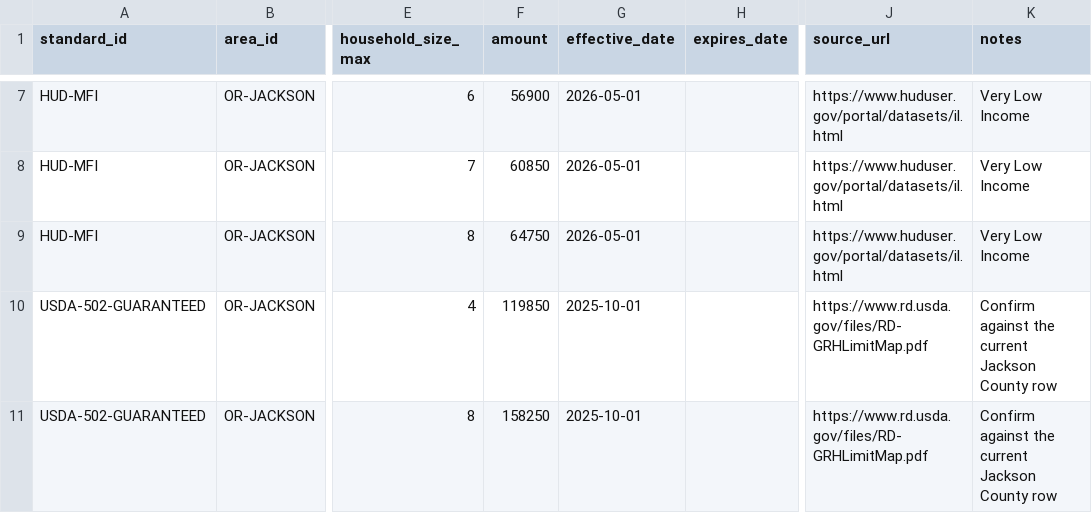
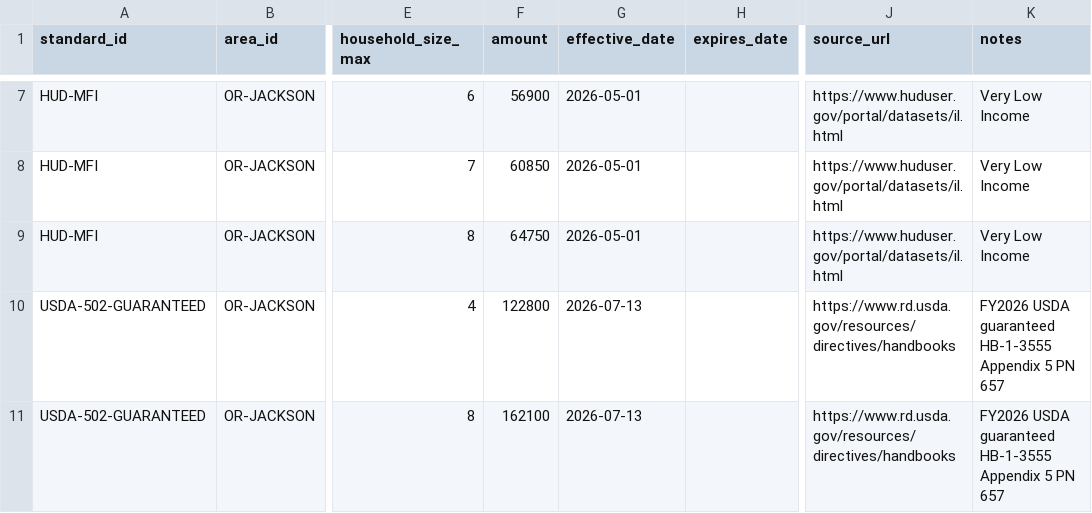
Before and after one commit to Rangerzack/Toto-housing-companion, a CSV file: data/income_limits_template.csv, drawn as a sheet; only a part is shown, gaps mark what is left out; the diff names each change by its address in the sheet, - before the commit and + after, or states it on an @@ line.

Commit message:
Remove USDA figures that were never correct
Two Jackson County rows seeded from the example CSV carried $119,850 and
$158,250 from secondary sources. The published figures are $122,800 and
$162,100. Because the upsert key includes effective_date, loading the
authoritative table added rows alongside them rather than replacing them.

Lookups already returned the right numbers, since the newest effective
date wins. But an as-of query for an earlier date would have returned
figures that were not accurate for that period either, so these are wrong
rather than historical.

The example CSV is corrected too, or the next person running it would put
them straight back.

```diff
--- a/data/income_limits_template.csv
+++ b/data/income_limits_template.csv
-F10 (amount): 119850
+F10 (amount): 122800
-G10:G11 (effective_date): 2025-10-01
+G10:G11 (effective_date): 2026-07-13
-J10:J11 (source_url): https://www.rd.usda.gov/files/RD-GRHLimitMap.pdf
+J10:J11 (source_url): https://www.rd.usda.gov/resources/directives/handbooks
-K10:K11 (notes): Confirm against the current Jackson County row
+K10:K11 (notes): FY2026 USDA guaranteed HB-1-3555 Appendix 5 PN 657
-F11 (amount): 158250
+F11 (amount): 162100
```
Also changed, not shown: 1 other file.
